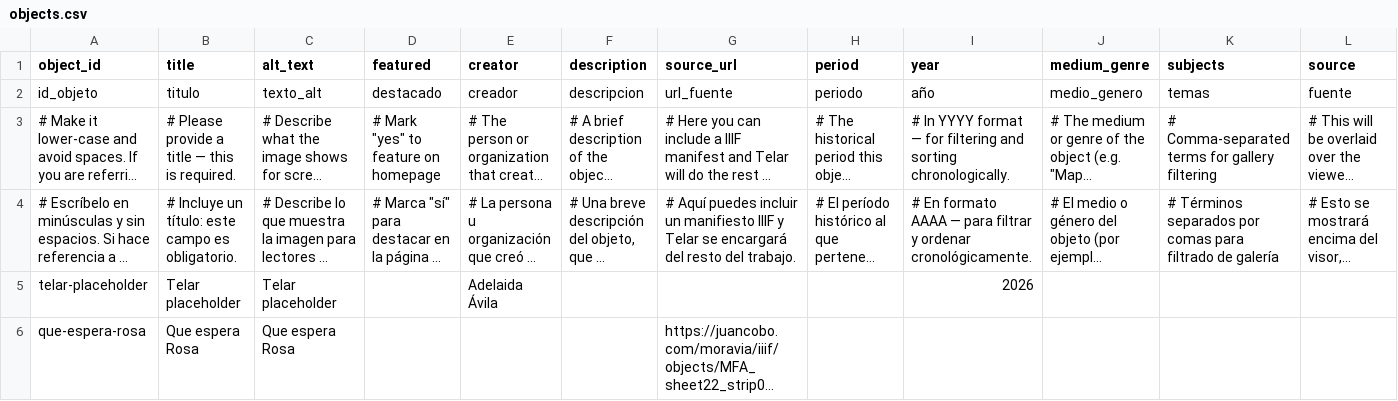
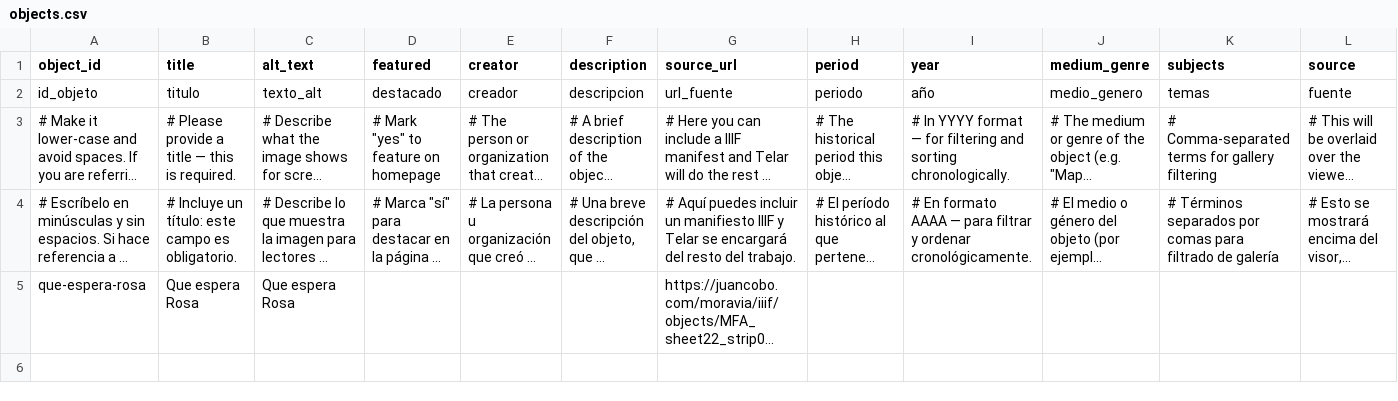
Before and after one commit to Gloria290/juntanza, a CSV file: telar-content/spreadsheets/objects.csv, drawn as a sheet; only a part is shown; long unchanged cells end in …; rows hold the shown columns only; the diff names each change by its address in the sheet, - before the commit and + after, or states it on an @@ line.

```diff
--- a/telar-content/spreadsheets/objects.csv
+++ b/telar-content/spreadsheets/objects.csv
-row 5: telar-placeholder | Telar placeholder | Telar placeholder |  | Adelaida Ávila |  |  |  | 2026
```
Also changed, not shown: 2 other files.
